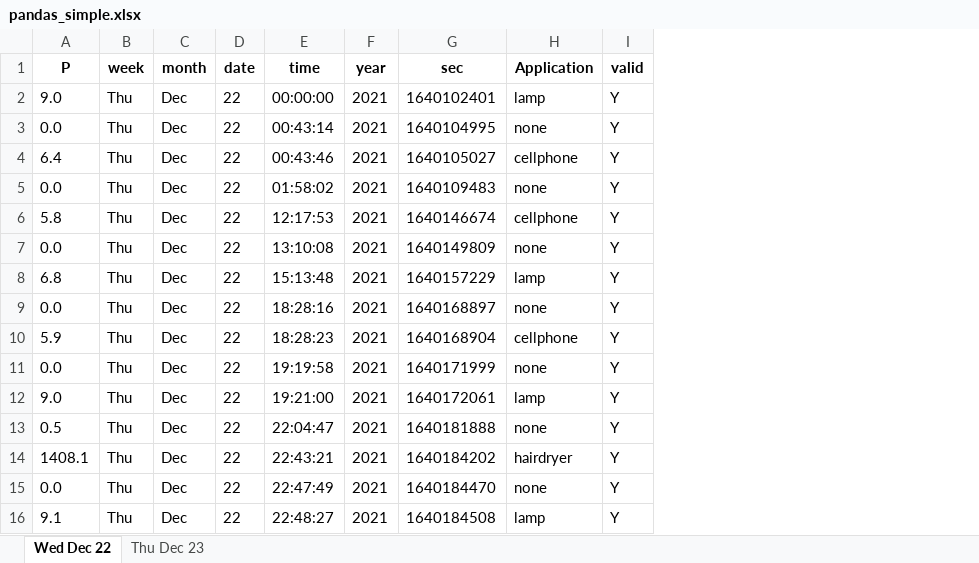
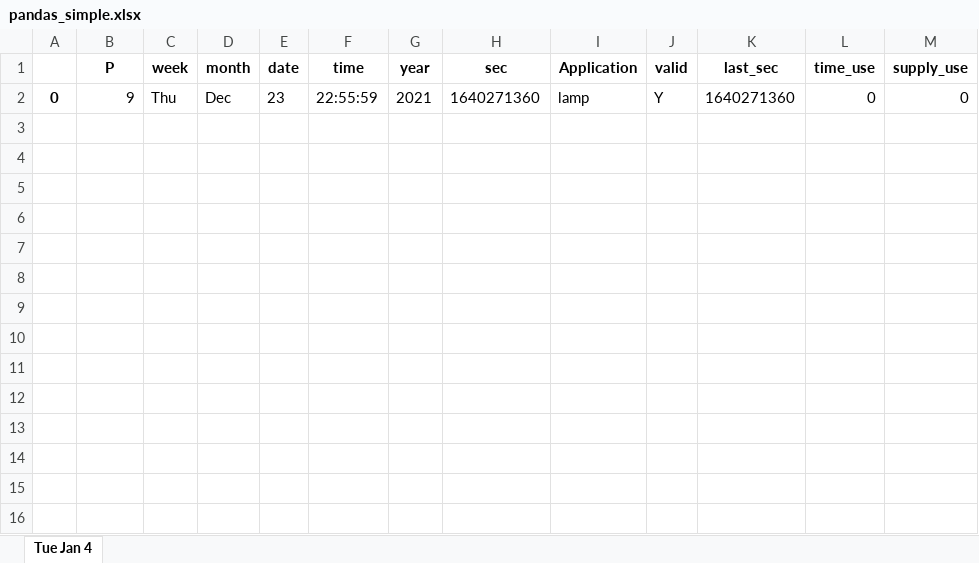
Before and after one commit to youthink0/Internet-of-Things-Technologies-and-Applications_11010CS, an Excel workbook: data_transmission_part/data_storage/pandas_simple.xlsx, sheet Tue Jan 4, drawn as a sheet; values as stored, in another font and other column widths than the file's, no borders; removed rows and columns are numbered as before the commit, all else as after; the diff names each change by its address in the sheet, - before the commit and + after, or states it on an @@ line.

Commit message:
can store today's df into excel

```diff
--- a/data_transmission_part/data_storage/pandas_simple.xlsx (sheet Tue Jan 4)
+++ b/data_transmission_part/data_storage/pandas_simple.xlsx (sheet Tue Jan 4)
-sheet tab: Wed Dec 22
+sheet tab: Tue Jan 4
-sheet tab: Thu Dec 23
+column A, row 2: 0
+column K (last_sec), row 2: 1640271360
+column L (time_use), row 2: 0
+column M (supply_use), row 2: 0
-row 2: 9.0 | Thu | Dec | 22 | 00:00:00 | 2021 | 1640102401 | lamp | Y
-row 3: 0.0 | Thu | Dec | 22 | 00:43:14 | 2021 | 1640104995 | none | Y
-row 4: 6.4 | Thu | Dec | 22 | 00:43:46 | 2021 | 1640105027 | cellphone | Y
-row 5: 0.0 | Thu | Dec | 22 | 01:58:02 | 2021 | 1640109483 | none | Y
-row 6: 5.8 | Thu | Dec | 22 | 12:17:53 | 2021 | 1640146674 | cellphone | Y
-row 7: 0.0 | Thu | Dec | 22 | 13:10:08 | 2021 | 1640149809 | none | Y
-row 8: 6.8 | Thu | Dec | 22 | 15:13:48 | 2021 | 1640157229 | lamp | Y
-row 9: 0.0 | Thu | Dec | 22 | 18:28:16 | 2021 | 1640168897 | none | Y
-row 10: 5.9 | Thu | Dec | 22 | 18:28:23 | 2021 | 1640168904 | cellphone | Y
-row 11: 0.0 | Thu | Dec | 22 | 19:19:58 | 2021 | 1640171999 | none | Y
-B2 (P): 9.0
+B2 (P): 9
-E2 (date): 22
+E2 (date): 23
-F2 (time): 19:21:00
+F2 (time): 22:55:59
-H2 (sec): 1640172061
+H2 (sec): 1640271360
-row 13: 0.5 | Thu | Dec | 22 | 22:04:47 | 2021 | 1640181888 | none | Y
-row 14: 1408.1 | Thu | Dec | 22 | 22:43:21 | 2021 | 1640184202 | hairdryer | Y
-row 15: 0.0 | Thu | Dec | 22 | 22:47:49 | 2021 | 1640184470 | none | Y
-row 16: 9.1 | Thu | Dec | 22 | 22:48:27 | 2021 | 1640184508 | lamp | Y
```
Also changed, not shown: 17 other files.
